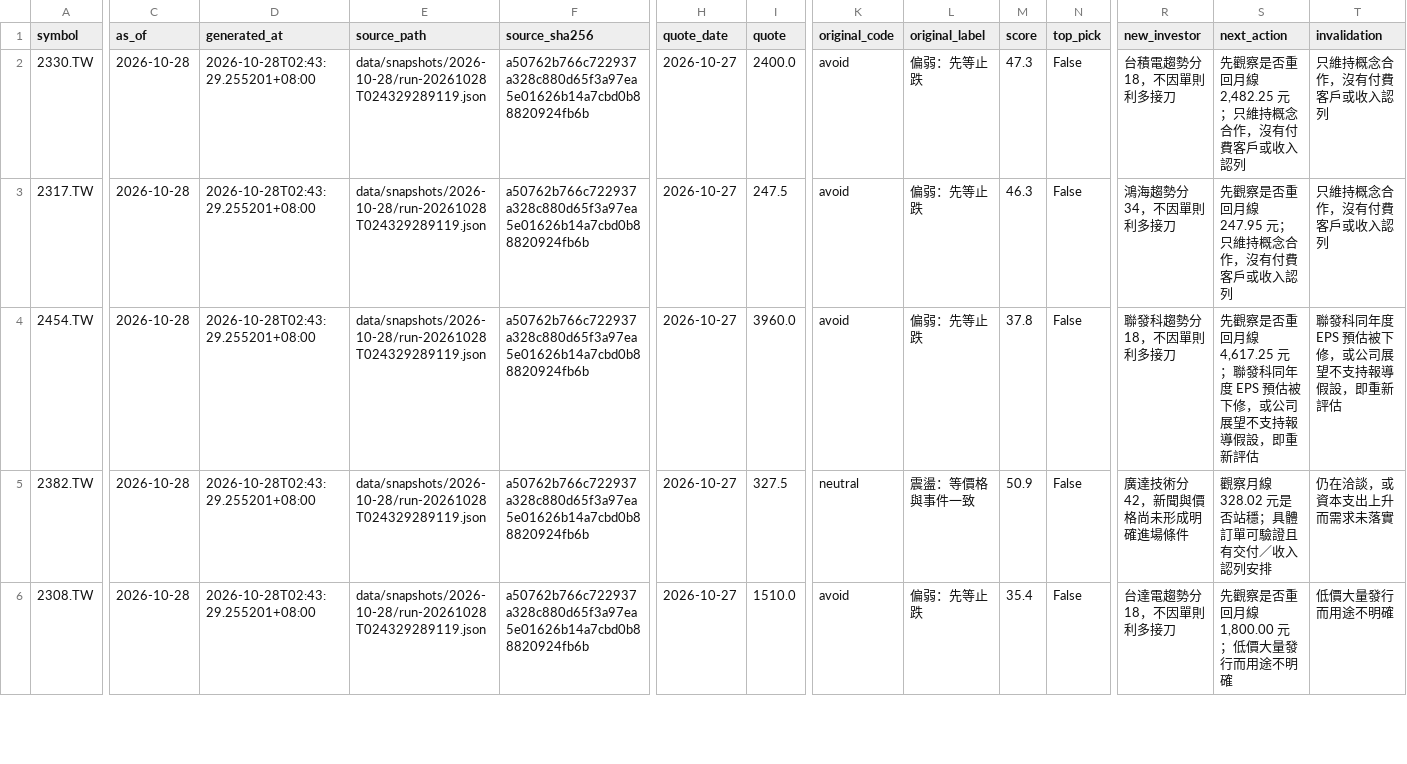
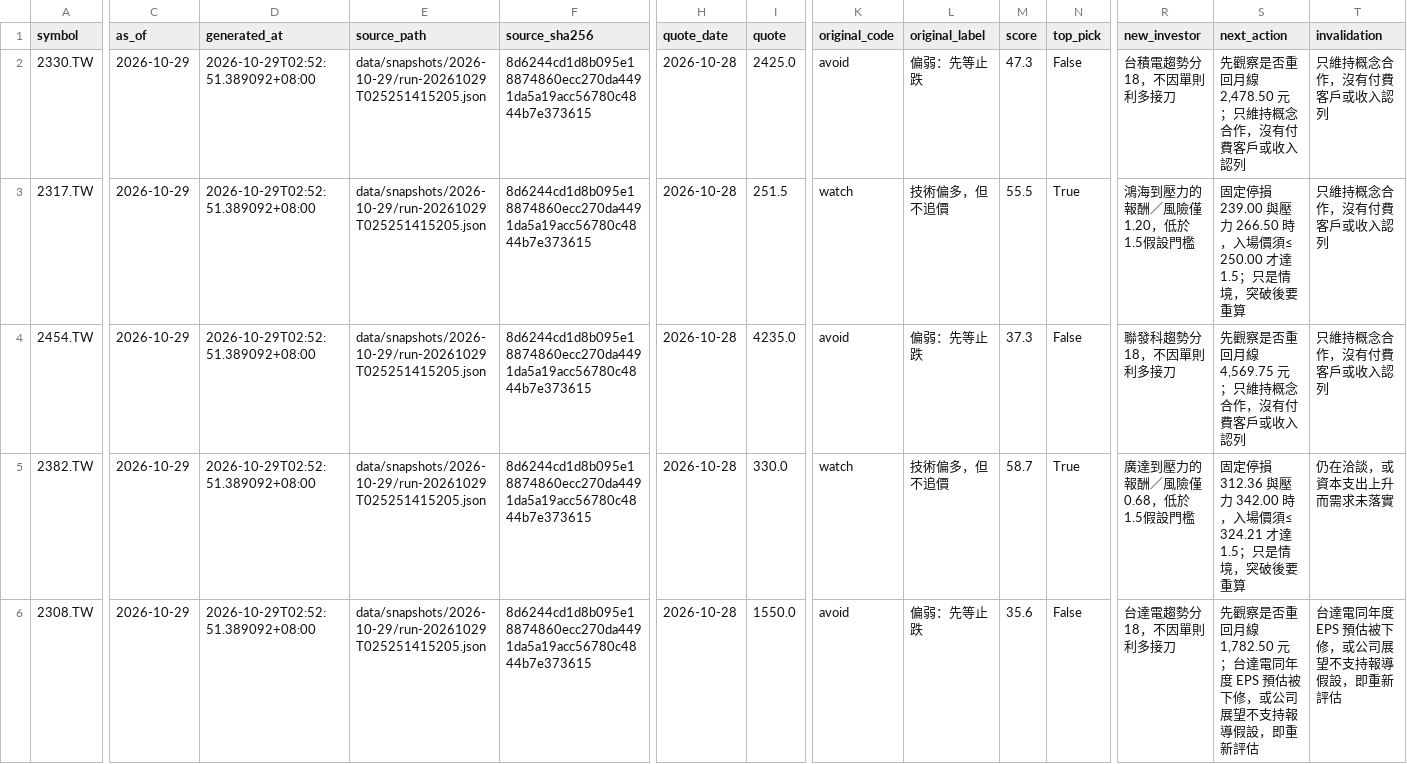
Before and after one commit to flyree140/GPT_stocklab, a CSV file: data/evaluation/05_unresolved_latest_signals.csv, drawn as a sheet; only a part is shown, gaps mark what is left out; the diff covers the shown part only; the diff names each change by its address in the sheet, - before the commit and + after, or states it on an @@ line.

```diff
--- a/data/evaluation/05_unresolved_latest_signals.csv
+++ b/data/evaluation/05_unresolved_latest_signals.csv
-C2:C6 (as_of): 2026-10-28
+C2:C6 (as_of): 2026-10-29
-D2:D6 (generated_at): 2026-10-28T02:43:29.255201+08:00
+D2:D6 (generated_at): 2026-10-29T02:52:51.389092+08:00
-E2:E6 (source_path): data/snapshots/2026-10-28/run-20261028T024329289119.json
+E2:E6 (source_path): data/snapshots/2026-10-29/run-20261029T025251415205.json
-F2:F6 (source_sha256): a50762b766c722937a328c880d65f3a97ea5e01626b14a7cbd0b88820924fb6b
+F2:F6 (source_sha256): 8d6244cd1d8b095e18874860ecc270da4491da5a19acc56780c4844b7e373615
-H2:H6 (quote_date): 2026-10-27
+H2:H6 (quote_date): 2026-10-28
-I2 (quote): 2400.0
+I2 (quote): 2425.0
-S2 (next_action): 先觀察是否重回月線 2,482.25 元；只維持概念合作，沒有付費客戶或收入認列
+S2 (next_action): 先觀察是否重回月線 2,478.50 元；只維持概念合作，沒有付費客戶或收入認列
-I3 (quote): 247.5
+I3 (quote): 251.5
-K3 (original_code): avoid
+K3 (original_code): watch
-L3 (original_label): 偏弱：先等止跌
+L3 (original_label): 技術偏多，但不追價
-M3 (score): 46.3
+M3 (score): 55.5
-N3 (top_pick): False
+N3 (top_pick): True
-R3 (new_investor): 鴻海趨勢分 34，不因單則利多接刀
+R3 (new_investor): 鴻海到壓力的報酬／風險僅 1.20，低於1.5假設門檻
-S3 (next_action): 先觀察是否重回月線 247.95 元；只維持概念合作，沒有付費客戶或收入認列
+S3 (next_action): 固定停損 239.00 與壓力 266.50 時，入場價須≤ 250.00 才達1.5；只是情境，突破後要重算
-I4 (quote): 3960.0
+I4 (quote): 4235.0
-M4 (score): 37.8
+M4 (score): 37.3
-S4 (next_action): …回月線 4,617.25 元；聯發科同年度 EPS 預估被下修，或公司展望不支持報導假設，即重新評估
+S4 (next_action): …回月線 4,569.75 元；只維持概念合作，沒有付費客戶或收入認列
-T4 (invalidation): 聯發科同年度 EPS 預估被下修，或公司展望不支持報導假設，即重新評估
+T4 (invalidation): 只維持概念合作，沒有付費客戶或收入認列
-I5 (quote): 327.5
+I5 (quote): 330.0
-K5 (original_code): neutral
+K5 (original_code): watch
-L5 (original_label): 震盪：等價格與事件一致
+L5 (original_label): 技術偏多，但不追價
-M5 (score): 50.9
+M5 (score): 58.7
-N5 (top_pick): False
+N5 (top_pick): True
-R5 (new_investor): 廣達技術分 42，新聞與價格尚未形成明確進場條件
+R5 (new_investor): 廣達到壓力的報酬／風險僅 0.68，低於1.5假設門檻
-S5 (next_action): 觀察月線 328.02 元是否站穩；具體訂單可驗證且有交付／收入認列安排
+S5 (next_action): 固定停損 312.36 與壓力 342.00 時，入場價須≤ 324.21 才達1.5；只是情境，突破後要重算
-I6 (quote): 1510.0
+I6 (quote): 1550.0
-M6 (score): 35.4
+M6 (score): 35.6
-S6 (next_action): 先觀察是否重回月線 1,800.00 元；低價大量發行而用途不明確
+S6 (next_action): 先觀察是否重回月線 1,782.50 元；台達電同年度 EPS 預估被下修，或公司展望不支持報導假設，即重新評估
-T6 (invalidation): 低價大量發行而用途不明確
+T6 (invalidation): 台達電同年度 EPS 預估被下修，或公司展望不支持報導假設，即重新評估
```
Also changed, not shown: 132 edited cells elsewhere in this file, data/life/02_gated_daily_cash.csv, data/life/02_ranked_daily_cash.csv, 9 other files.
